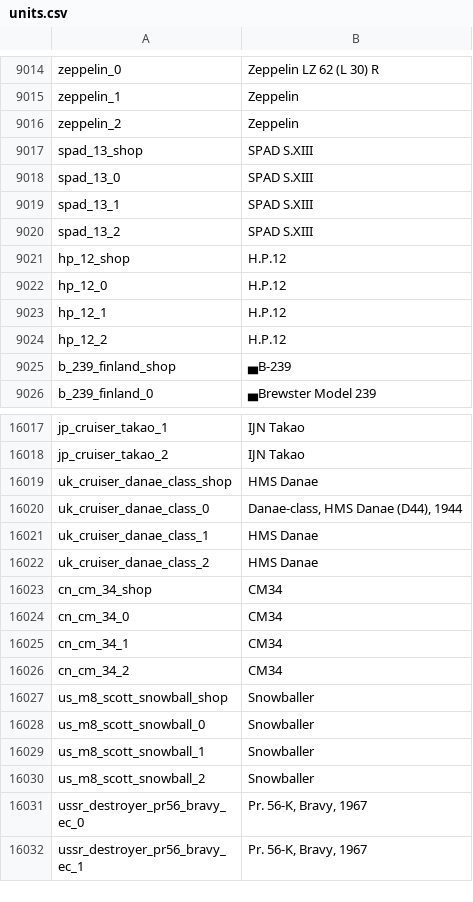
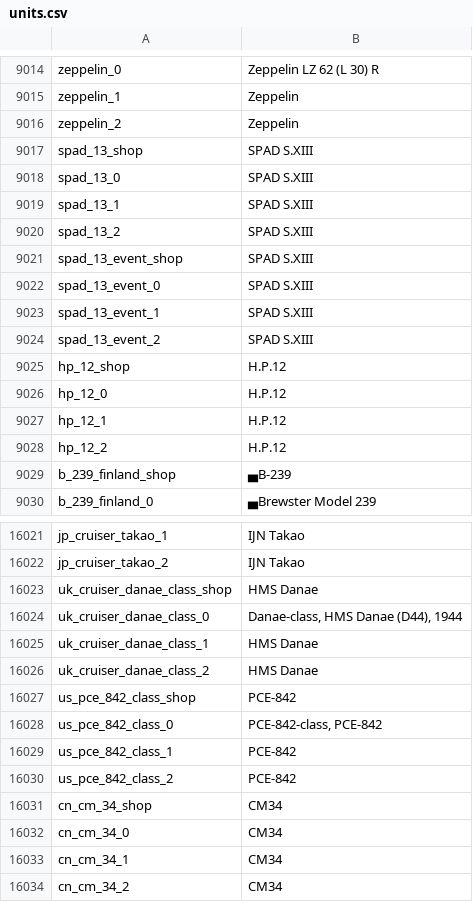
Before and after one commit to R11G/R11G.github.io, a CSV file: WT Localization Files/Default Names/units.csv, drawn as a sheet; only a part is shown, gaps mark what is left out; the shorter side is filled out with more unchanged rows; the diff names each change by its address in the sheet, - before the commit and + after, or states it on an @@ line.

```diff
--- a/WT Localization Files/Default Names/units.csv
+++ b/WT Localization Files/Default Names/units.csv
+row 9021: spad_13_event_shop | SPAD S.XIII
+row 9022: spad_13_event_0 | SPAD S.XIII
+row 9023: spad_13_event_1 | SPAD S.XIII
+row 9024: spad_13_event_2 | SPAD S.XIII
+row 16027: us_pce_842_class_shop | PCE-842
+row 16028: us_pce_842_class_0 | PCE-842-class, PCE-842
+row 16029: us_pce_842_class_1 | PCE-842
+row 16030: us_pce_842_class_2 | PCE-842
```
Also changed, not shown: WT Localization Files/Jaek898 Default Roundels/units.csv, WT Localization Files/Jaek898 Modified Roundels/units.csv, 1 other file.
